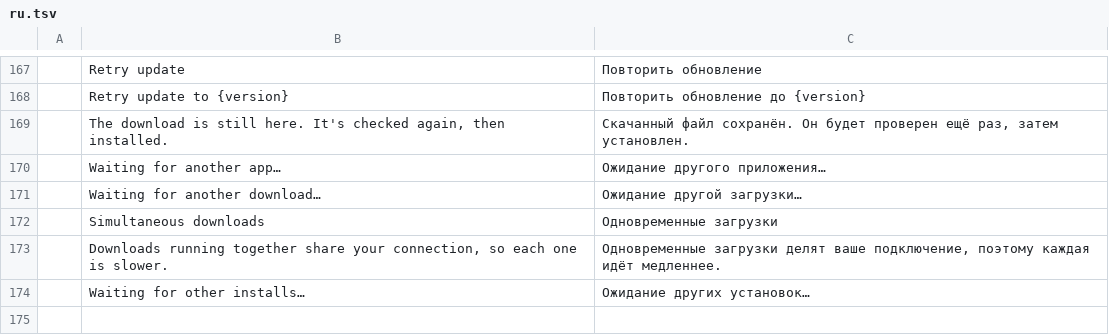
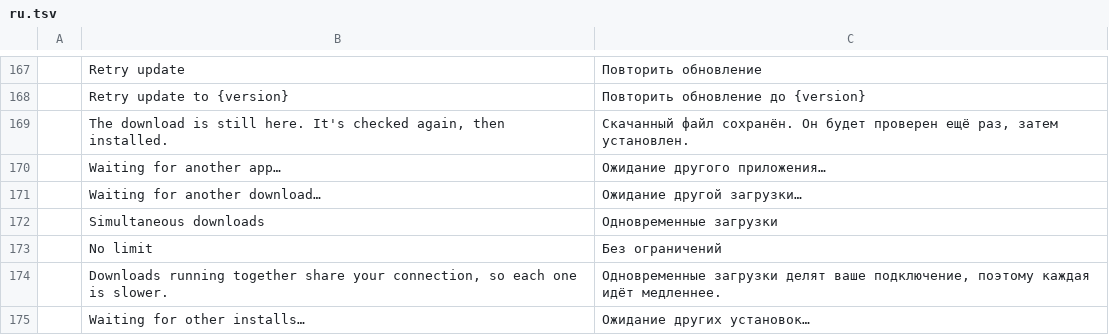
Before and after one commit to storytold/craft-launcher, a TSV file: crates/ui-egui/src/i18n/ru.tsv, drawn as a sheet; only a part is shown, gaps mark what is left out; the shorter side is filled out with more unchanged rows.

```diff
--- a/crates/ui-egui/src/i18n/ru.tsv
+++ b/crates/ui-egui/src/i18n/ru.tsv
@@ -172,2 +172,3 @@
 	Simultaneous downloads	Одновременные загрузки
+	No limit	Без ограничений
 	Downloads running together share your connection, so each one is slower.	Одновременные загрузки делят ваше подключение, поэтому каждая идёт медленнее.
```
Also changed, not shown: crates/ui-egui/src/i18n/cs.tsv, crates/ui-egui/src/i18n/de.tsv, 12 other files.
